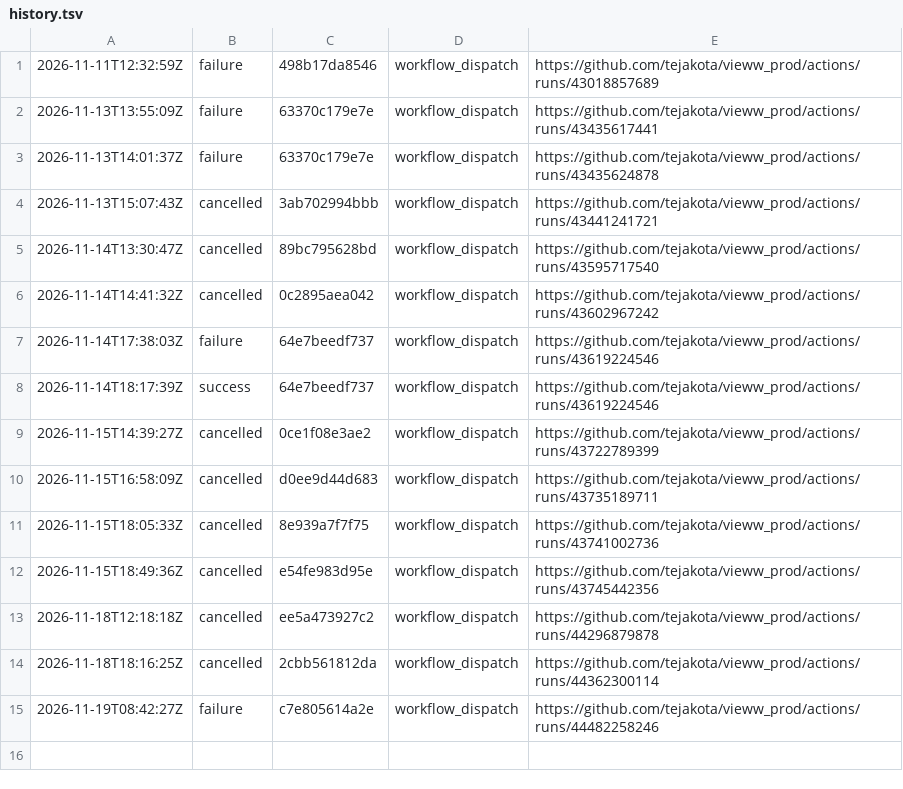
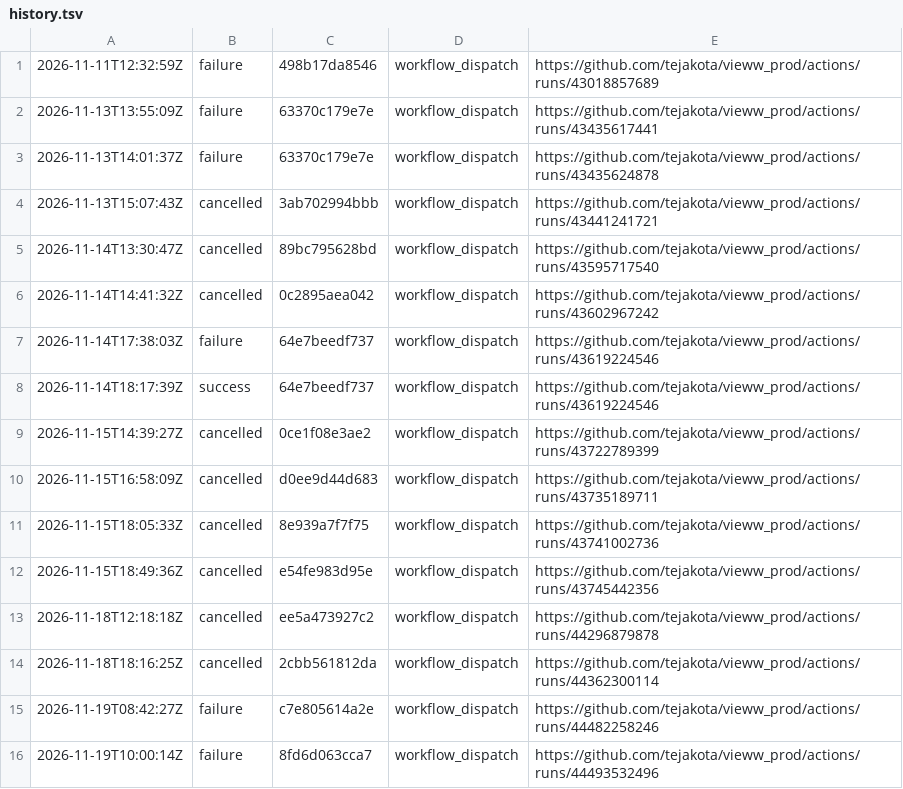
Before and after one commit to tejakota/vieww_prod, a TSV file: 1-check/main/history.tsv, drawn as a sheet; the diff names each change by its address in the sheet, - before the commit and + after, or states it on an @@ line.

Commit message:
1 · Check (main @ 8fd6d063cca7): failure

```diff
--- a/1-check/main/history.tsv
+++ b/1-check/main/history.tsv
+row 16: 2026-11-19T10:00:14Z | failure | 8fd6d063cca7 | workflow_dispatch | https://github.com/tejakota/vieww_prod/actions/runs/44493532496
```
Also changed, not shown: 24 other files.
